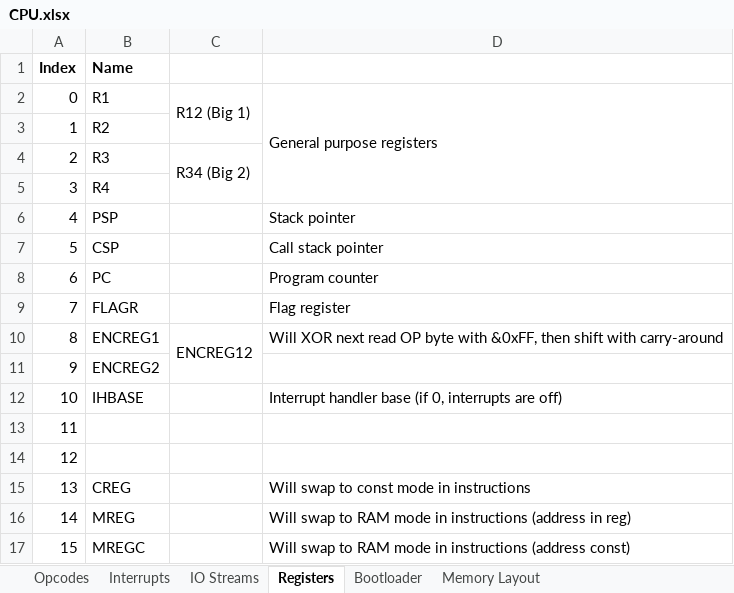
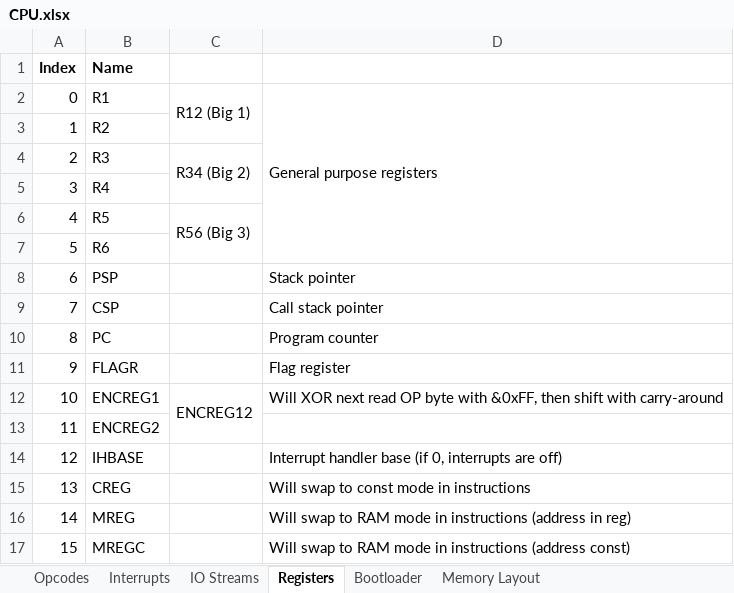
Before and after one commit to Doridian/HackCPU, an Excel workbook: docs/CPU.xlsx, sheet Registers, drawn as a sheet; values as stored, in another font and other column widths than the file's, no borders; removed rows and columns are numbered as before the commit, all else as after; the diff names each change by its address in the sheet, - before the commit and + after, or states it on an @@ line.

```diff
--- a/docs/CPU.xlsx (sheet Registers)
+++ b/docs/CPU.xlsx (sheet Registers)
+row 6: 4 | R5 | R56 (Big 3)
+row 7: 5 | R6
@@ column A (Index) renumbered between rows 8 and 14 @@
-row 13: 11
-row 14: 12
```
Also changed, not shown: 6 other files.
